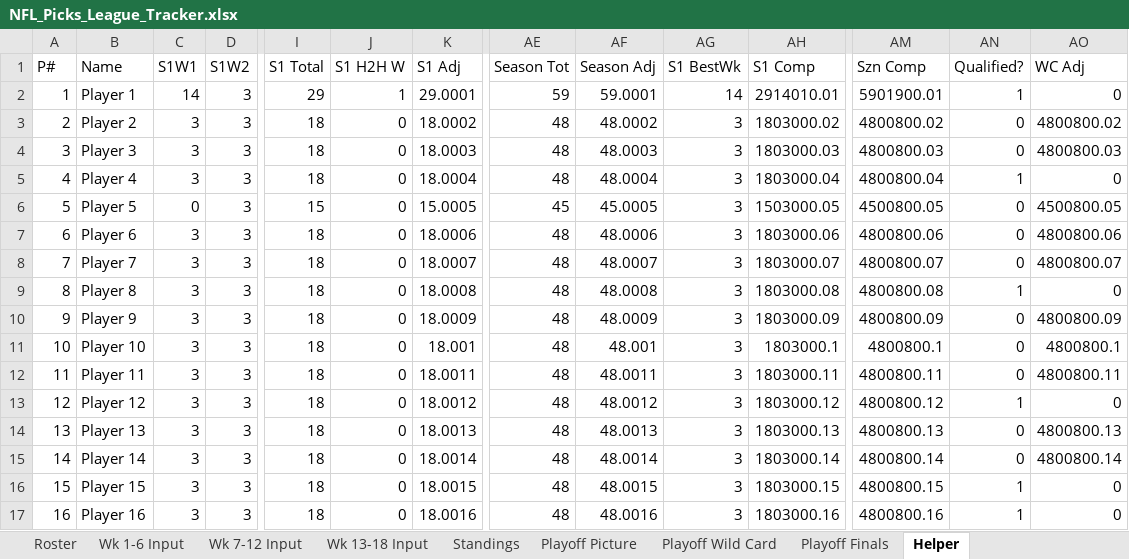
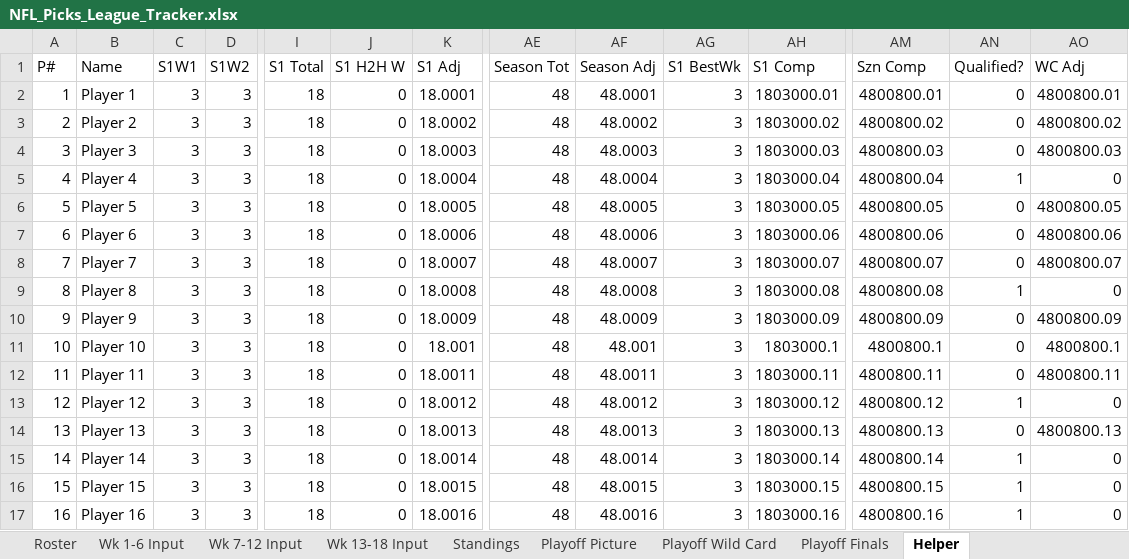
Before and after one commit to eloeser-1147/NFL-Picks-League, an Excel workbook: NFL_Picks_League_Tracker.xlsx, sheet Helper, drawn as a sheet; only a part is shown, gaps mark what is left out; values as stored, in another font and other column widths than the file's, no borders; the diff names each change by its address in the sheet, - before the commit and + after, or states it on an @@ line.

```diff
--- a/NFL_Picks_League_Tracker.xlsx (sheet Helper)
+++ b/NFL_Picks_League_Tracker.xlsx (sheet Helper)
-C2 (S1W1): 14
+C2 (S1W1): 3
-I2 (S1 Total): 29
+I2 (S1 Total): 18
-J2 (S1 H2H W): 1
+J2 (S1 H2H W): 0
-K2 (S1 Adj): 29.0001
+K2 (S1 Adj): 18.0001
-AE2 (Season Tot): 59
+AE2 (Season Tot): 48
-AF2 (Season Adj): 59.0001
+AF2 (Season Adj): 48.0001
-AG2 (S1 BestWk): 14
+AG2 (S1 BestWk): 3
-AH2 (S1 Comp): 2914010.01
+AH2 (S1 Comp): 1803000.01
-AM2 (Szn Comp): 5901900.01
+AM2 (Szn Comp): 4800800.01
-AN2 (Qualified?): 1
+AN2 (Qualified?): 0
-AO2 (WC Adj): 0
+AO2 (WC Adj): 4800800.01
-C6 (S1W1): 0
+C6 (S1W1): 3
-I6 (S1 Total): 15
+I6 (S1 Total): 18
-K6 (S1 Adj): 15.0005
+K6 (S1 Adj): 18.0005
-AE6 (Season Tot): 45
+AE6 (Season Tot): 48
-AF6 (Season Adj): 45.0005
+AF6 (Season Adj): 48.0005
-AH6 (S1 Comp): 1503000.05
+AH6 (S1 Comp): 1803000.05
-AM6 (Szn Comp): 4500800.05
+AM6 (Szn Comp): 4800800.05
-AO6 (WC Adj): 4500800.05
+AO6 (WC Adj): 4800800.05
-AN15 (Qualified?): 0
+AN15 (Qualified?): 1
-AO15 (WC Adj): 4800800.14
+AO15 (WC Adj): 0
```
Also changed, not shown: sheet Standings, sheet Playoff Picture, sheet Playoff Wild Card, sheet Playoff Finals, sheet Wk 1-6 Input, sheet Roster, formulas that keep their value, 1 other file.
